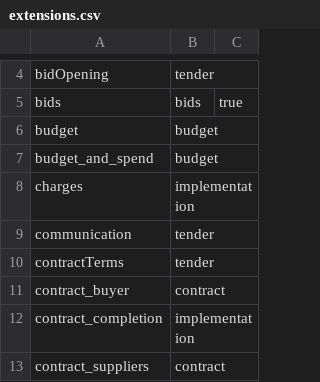
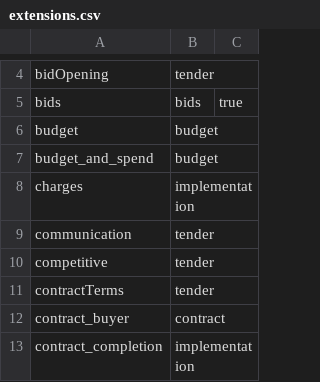
Before and after one commit to open-contracting/extension_registry, a CSV file: extensions.csv, drawn as a sheet; only a part is shown, gaps mark what is left out; the shorter side is filled out with more unchanged rows.

```diff
--- a/extensions.csv
+++ b/extensions.csv
@@ -9,2 +9,3 @@ charges,implementation,
 communication,tender,
+competitive,tender,
 contractTerms,tender,
```
Also changed, not shown: extension_versions.csv, 1 other file.
